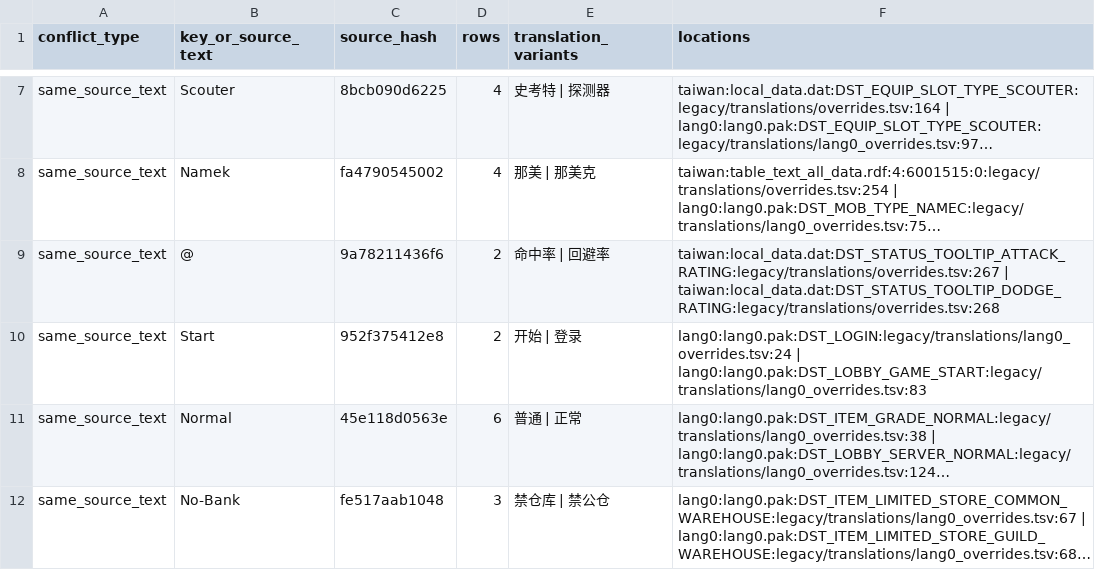
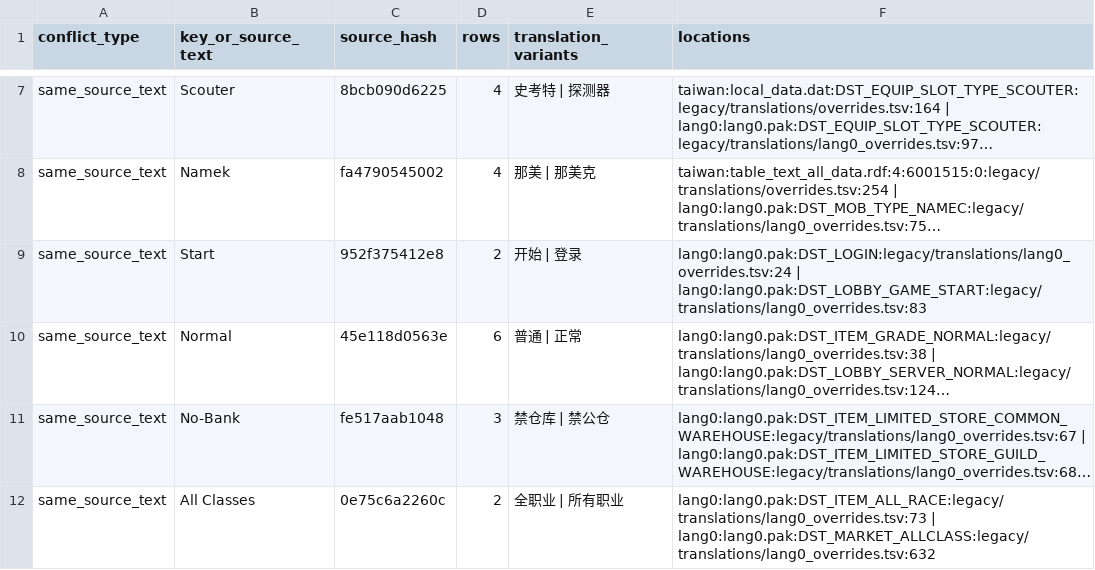
Before and after one commit to kalworth/DBOZero, a TSV file: reports/translation_conflicts.tsv, drawn as a sheet; only a part is shown, gaps mark what is left out; the shorter side is filled out with more unchanged rows; long unchanged cells end in …; the diff names each change by its address in the sheet, - before the commit and + after, or states it on an @@ line.

Commit message:
Add readable v3 review reports

```diff
--- a/reports/translation_conflicts.tsv
+++ b/reports/translation_conflicts.tsv
-row 9: same_source_text | @ | 9a78211436f6 | 2 | 命中率 | 回避率 | taiwan:local_data.dat:DST_STATUS_TOOLTIP_ATTACK_RATING:legacy/translations/overrides.tsv:267 | taiwan:local_data.dat:DST_STATUS_TOOLTIP_DODGE_RATING:legacy/translations/overrides.tsv:268
```
Also changed, not shown: 4 other files.
